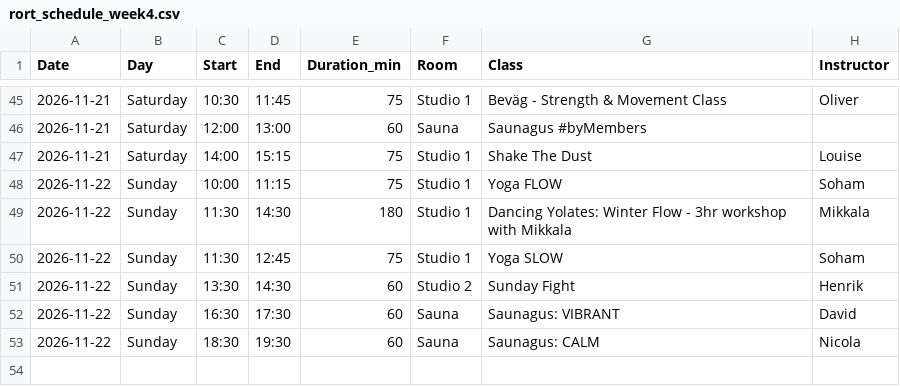
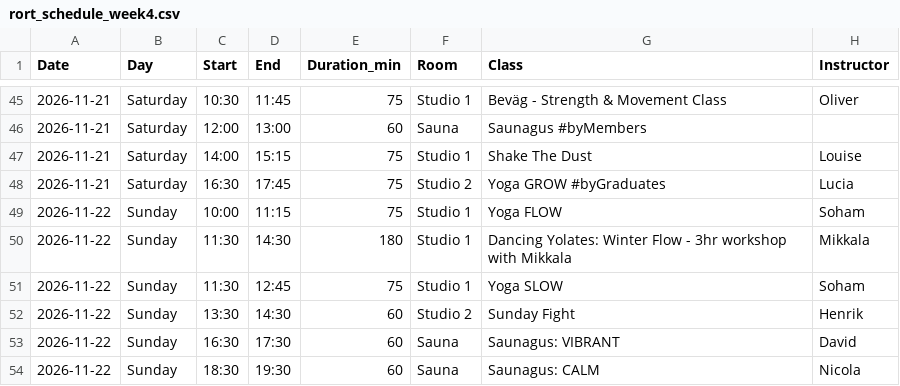
Before and after one commit to FreddyAngelo/rort-calendar, a CSV file: data/rort_schedule_week4.csv, drawn as a sheet; only a part is shown, gaps mark what is left out; the diff names each change by its address in the sheet, - before the commit and + after, or states it on an @@ line.

```diff
--- a/data/rort_schedule_week4.csv
+++ b/data/rort_schedule_week4.csv
+row 48: 2026-11-21 | Saturday | 16:30 | 17:45 | 75 | Studio 2 | Yoga GROW #byGraduates | Lucia
```
Also changed, not shown: data/rort_schedule_week1.csv, data/rort_schedule_week2.csv, 1 other file.
